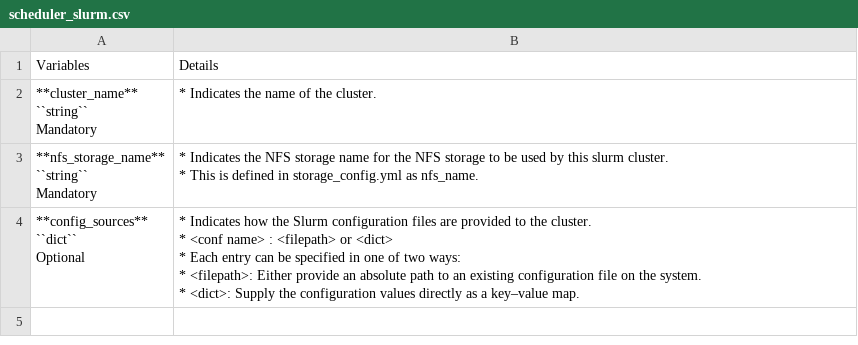
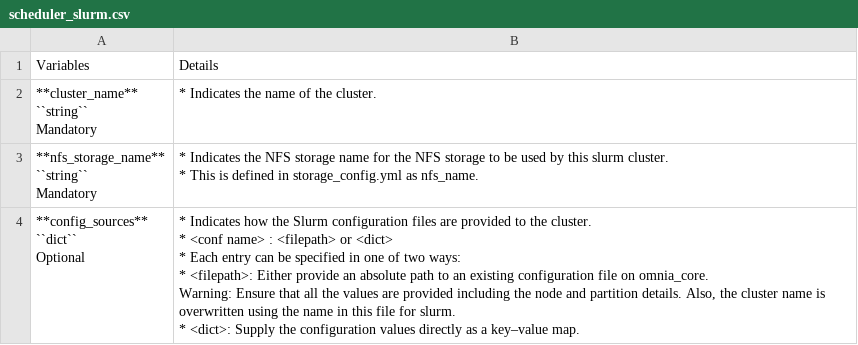
Before and after one commit to vasanthsathya/Doc-Generation, a CSV file: docs/source/Tables/scheduler_slurm.csv, drawn as a sheet.

Commit message:
csi

```diff
--- a/docs/source/Tables/scheduler_slurm.csv
+++ b/docs/source/Tables/scheduler_slurm.csv
@@ -16,13 +16,14 @@
 * This is defined in storage_config.yml as nfs_name."
-"**config_sources**
-
-    ``dict``
-
-
-    Optional","* Indicates how the Slurm configuration files are provided to the cluster.
-* <conf name> : <filepath> or <dict>
-* Each entry can be specified in one of two ways:
-
-    * <filepath>: Either provide an absolute path to an existing configuration file on the system.
-    * <dict>: Supply the configuration values directly as a key–value map.
-"
+"**config_sources**
+
+    ``dict``
+
+
+    Optional","* Indicates how the Slurm configuration files are provided to the cluster.
+* <conf name> : <filepath> or <dict>
+* Each entry can be specified in one of two ways:
+
+    * <filepath>: Either provide an absolute path to an existing configuration file on omnia_core.
+         Warning: Ensure that all the values are provided including the node and partition details. Also, the cluster name is overwritten using the name in this file for slurm.
+    * <dict>: Supply the configuration values directly as a key–value map.
+"
```
